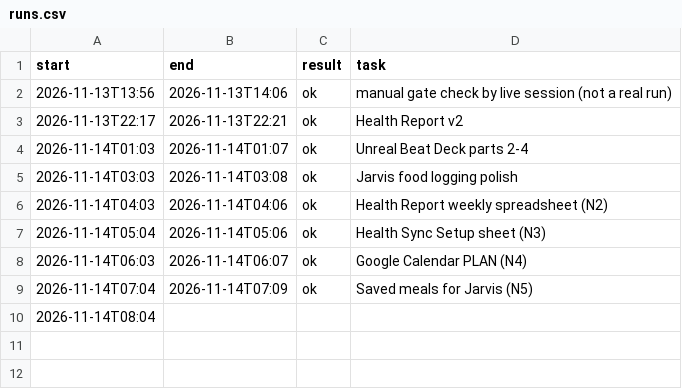
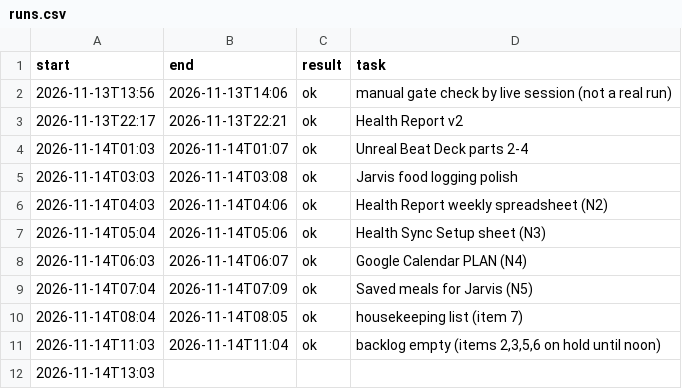
Before and after one commit to neystalgic/ney-show-rig, a CSV file: away/runs.csv, drawn as a sheet.

Commit message:
Away loop: twin rebuild plan + clean twin builder

```diff
--- a/away/runs.csv
+++ b/away/runs.csv
@@ -9,2 +9,4 @@ start,end,result,task
 2026-11-14T07:04,2026-11-14T07:09,ok,Saved meals for Jarvis (N5)
-2026-11-14T08:04,,,
+2026-11-14T08:04,2026-11-14T08:05,ok,housekeeping list (item 7)
+2026-11-14T11:03,2026-11-14T11:04,ok,"backlog empty (items 2,3,5,6 on hold until noon)"
+2026-11-14T13:03,,,
```
Also changed, not shown: 8 other files.
